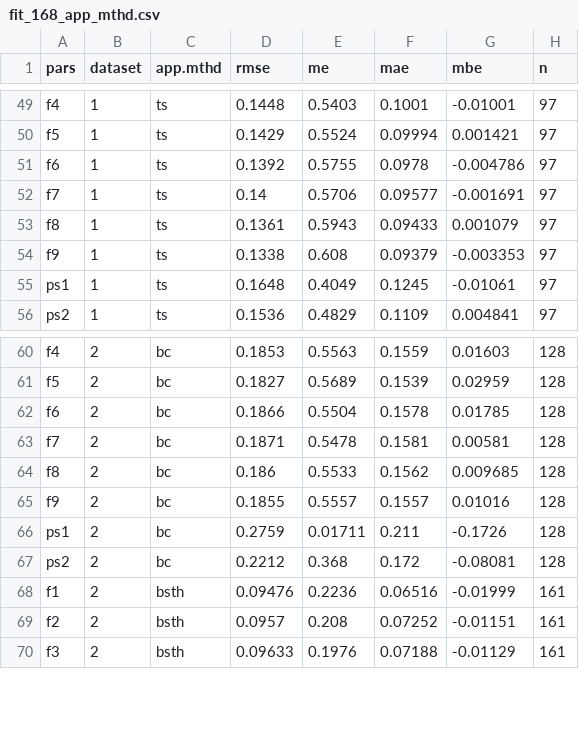
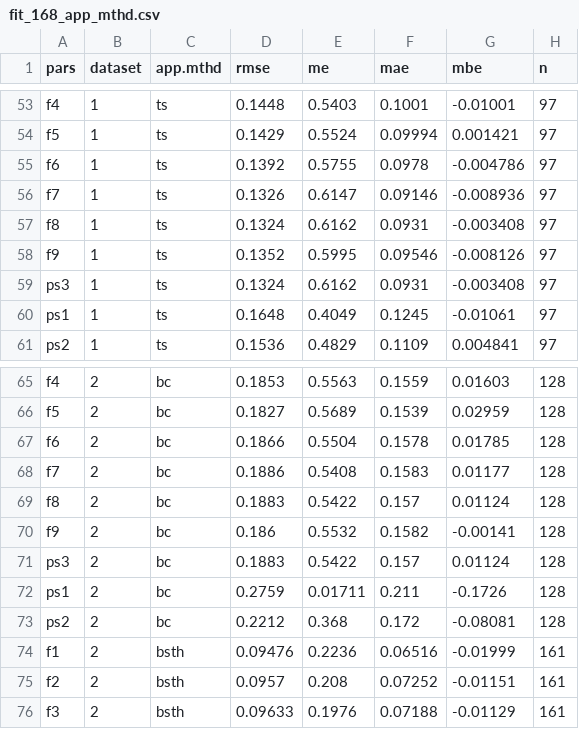
Before and after one commit to AU-BCE-EE/Hafner-2024-ALFAM2-dev, a CSV file: pars/output/fit_168_app_mthd.csv, drawn as a sheet; only a part is shown, gaps mark what is left out; the diff covers the shown part only.

```diff
--- a/pars/output/fit_168_app_mthd.csv
+++ b/pars/output/fit_168_app_mthd.csv
@@ -51,5 +55,6 @@ f5,1,ts,0.1429,0.5524,0.09994,0.001421,97
 f6,1,ts,0.1392,0.5755,0.0978,-0.004786,97
-f7,1,ts,0.14,0.5706,0.09577,-0.001691,97
-f8,1,ts,0.1361,0.5943,0.09433,0.001079,97
-f9,1,ts,0.1338,0.608,0.09379,-0.003353,97
+f7,1,ts,0.1326,0.6147,0.09146,-0.008936,97
+f8,1,ts,0.1324,0.6162,0.0931,-0.003408,97
+f9,1,ts,0.1352,0.5995,0.09546,-0.008126,97
+ps3,1,ts,0.1324,0.6162,0.0931,-0.003408,97
 ps1,1,ts,0.1648,0.4049,0.1245,-0.01061,97
@@ -62,5 +67,6 @@ f5,2,bc,0.1827,0.5689,0.1539,0.02959,128
 f6,2,bc,0.1866,0.5504,0.1578,0.01785,128
-f7,2,bc,0.1871,0.5478,0.1581,0.00581,128
-f8,2,bc,0.186,0.5533,0.1562,0.009685,128
-f9,2,bc,0.1855,0.5557,0.1557,0.01016,128
+f7,2,bc,0.1886,0.5408,0.1583,0.01177,128
+f8,2,bc,0.1883,0.5422,0.157,0.01124,128
+f9,2,bc,0.186,0.5532,0.1582,-0.00141,128
+ps3,2,bc,0.1883,0.5422,0.157,0.01124,128
 ps1,2,bc,0.2759,0.01711,0.211,-0.1726,128
```
Also changed, not shown: 8 added rows and 96 edited cells elsewhere in this file, pars/output/fit_168_app_mthd_incorp.csv, pars/output/fit_168_app_mthd_me_sort.csv, 36 other files.
